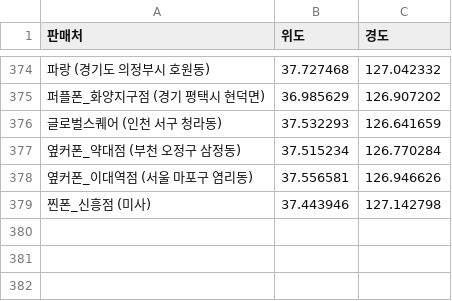
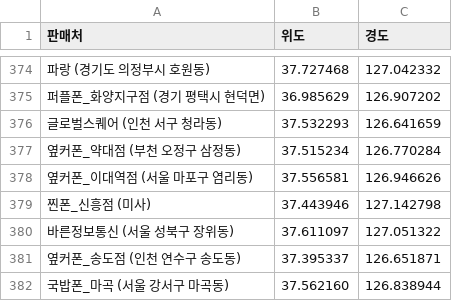
Before and after one commit to moyeonwon/my-project, a CSV file: coordinate.csv, drawn as a sheet; only a part is shown, gaps mark what is left out; the diff names each change by its address in the sheet, - before the commit and + after, or states it on an @@ line.

Commit message:
Update coordinate.csv

```diff
--- a/coordinate.csv
+++ b/coordinate.csv
+row 380: 바른정보통신 (서울 성북구 장위동) | 37.611097 | 127.051322
+row 381: 옆커폰_송도점 (인천 연수구 송도동) | 37.395337 | 126.651871
+row 382: 국밥폰_마곡 (서울 강서구 마곡동) | 37.562160 | 126.838944
```
